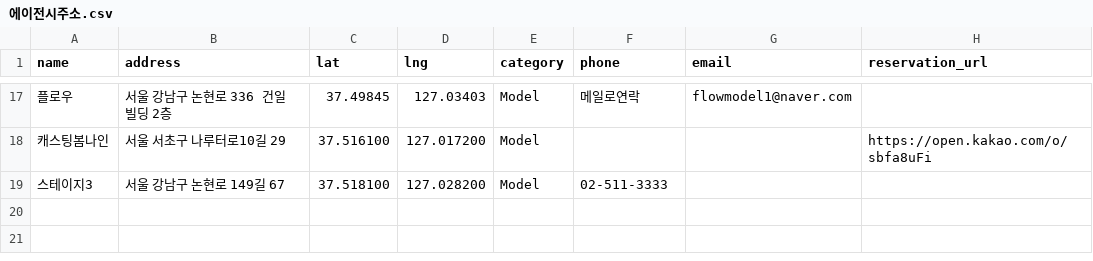
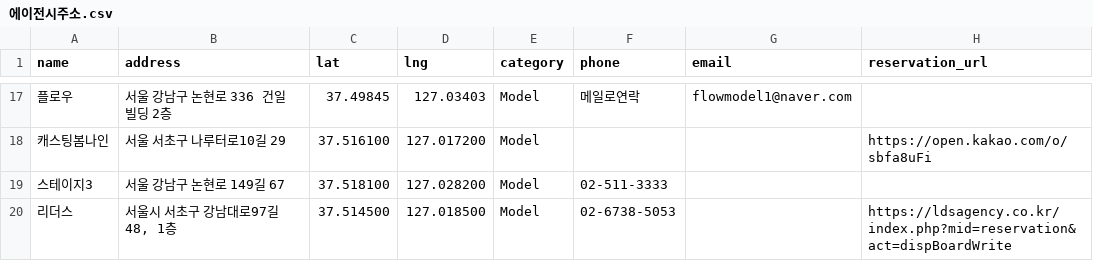
Before and after one commit to immodelkr-app/moca-web, a CSV file: public/에이전시주소.csv, drawn as a sheet; only a part is shown, gaps mark what is left out; the diff names each change by its address in the sheet, - before the commit and + after, or states it on an @@ line.

Commit message:
feat: 에이전시 리더스 신규 추가 (온라인예약 링크 포함)

```diff
--- a/public/에이전시주소.csv
+++ b/public/에이전시주소.csv
+row 20: 리더스 | 서울시 서초구 강남대로97길48, 1층 | 37.514500 | 127.018500 | Model | 02-6738-5053 |  | https://ldsagency.co.kr/index.php?mid=reservation&act=dispBoardWrite
```
